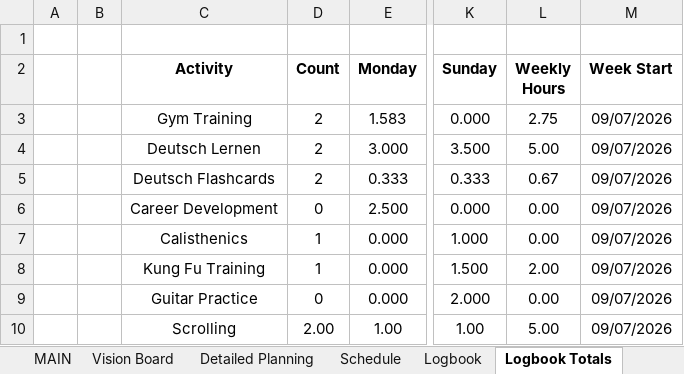
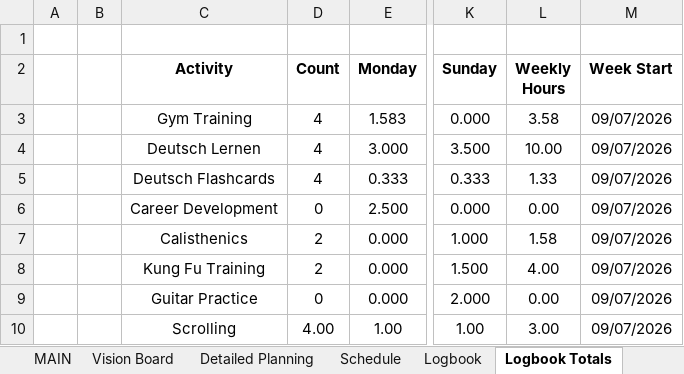
Before and after one commit to dlozanob/My-Notes, an Excel workbook: Management/Goals Planning.xlsm, sheet Logbook Totals, drawn as a sheet; only a part is shown, gaps mark what is left out; values as stored, in another font and other column widths than the file's, no borders; charts and pictures and table styles not drawn; 2 other sheets too large or unreadable and not compared; the diff names each change by its address in the sheet, - before the commit and + after, or states it on an @@ line.

```diff
--- a/Management/Goals Planning.xlsm (sheet Logbook Totals)
+++ b/Management/Goals Planning.xlsm (sheet Logbook Totals)
-D3:D5 (Count): 2
+D3:D5 (Count): 4
-L3 (Weekly Hours): 2.75
+L3 (Weekly Hours): 3.58
-L4 (Weekly Hours): 5.00
+L4 (Weekly Hours): 10.00
-L5 (Weekly Hours): 0.67
+L5 (Weekly Hours): 1.33
-D7:D8 (Count): 1
+D7:D8 (Count): 2
-L7 (Weekly Hours): 0.00
+L7 (Weekly Hours): 1.58
-L8 (Weekly Hours): 2.00
+L8 (Weekly Hours): 4.00
-D10 (Count): 2.00
+D10 (Count): 4.00
-L10 (Weekly Hours): 5.00
+L10 (Weekly Hours): 3.00
```
Also changed, not shown: sheet To-Do List, charts or pictures, 2 other files.
